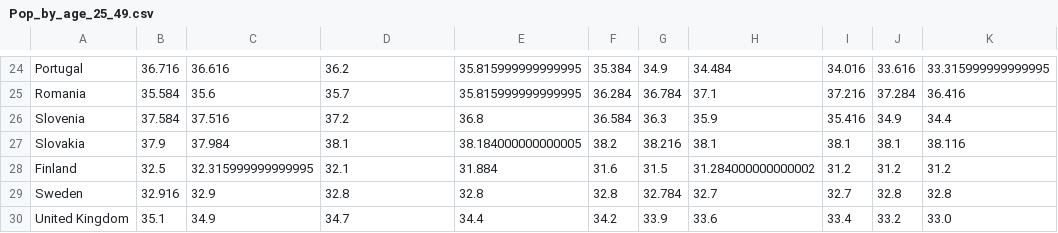
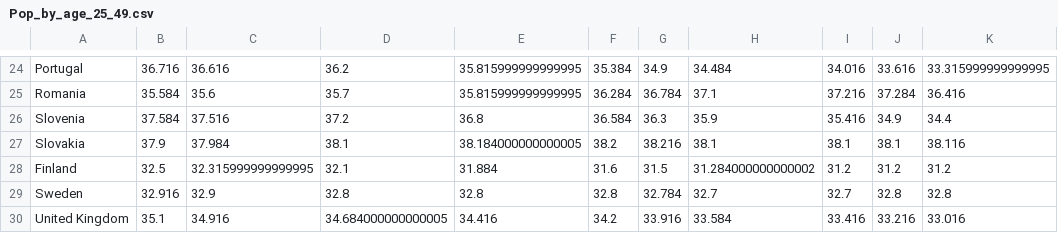
Before and after one commit to statho7/Data-Visualisation-Coursework-2, a CSV file: Datasets/Pop_by_age_25_49.csv, drawn as a sheet; only a part is shown, gaps mark what is left out; the diff names each change by its address in the sheet, - before the commit and + after, or states it on an @@ line.

```diff
--- a/Datasets/Pop_by_age_25_49.csv
+++ b/Datasets/Pop_by_age_25_49.csv
-C30: 34.9
+C30: 34.916
-D30: 34.7
+D30: 34.684000000000005
-E30: 34.4
+E30: 34.416
-G30: 33.9
+G30: 33.916
-H30: 33.6
+H30: 33.584
-I30: 33.4
+I30: 33.416
-J30: 33.2
+J30: 33.216
-K30: 33.0
+K30: 33.016
```
Also changed, not shown: Datasets/Births.csv, Datasets/Deaths.csv, 7 other files.
